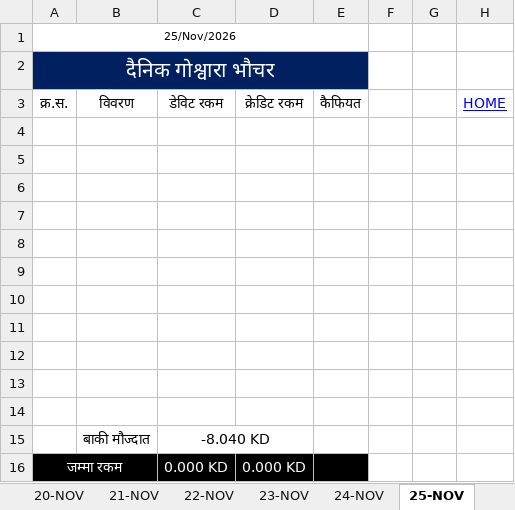
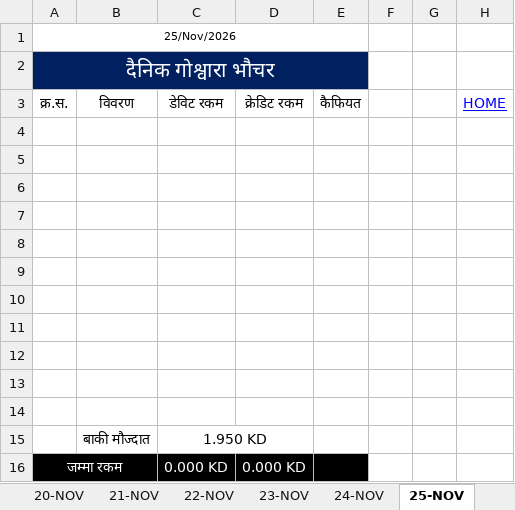
Before and after one commit to LaxmanNepal/hisab, an Excel workbook: Hisab.xlsx, sheet 25-NOV, drawn as a sheet; values as stored, in another font and other column widths than the file's, no borders; the diff names each change by its address in the sheet, - before the commit and + after, or states it on an @@ line.

```diff
--- a/Hisab.xlsx (sheet 25-NOV)
+++ b/Hisab.xlsx (sheet 25-NOV)
-C15: -8.040 KD
+C15: 1.950 KD
```
Also changed, not shown: sheet 15-NOV, sheet All, sheet 16-NOV, sheet 17-NOV, sheet 18-NOV, sheet 19-NOV, 10 more sheets.
